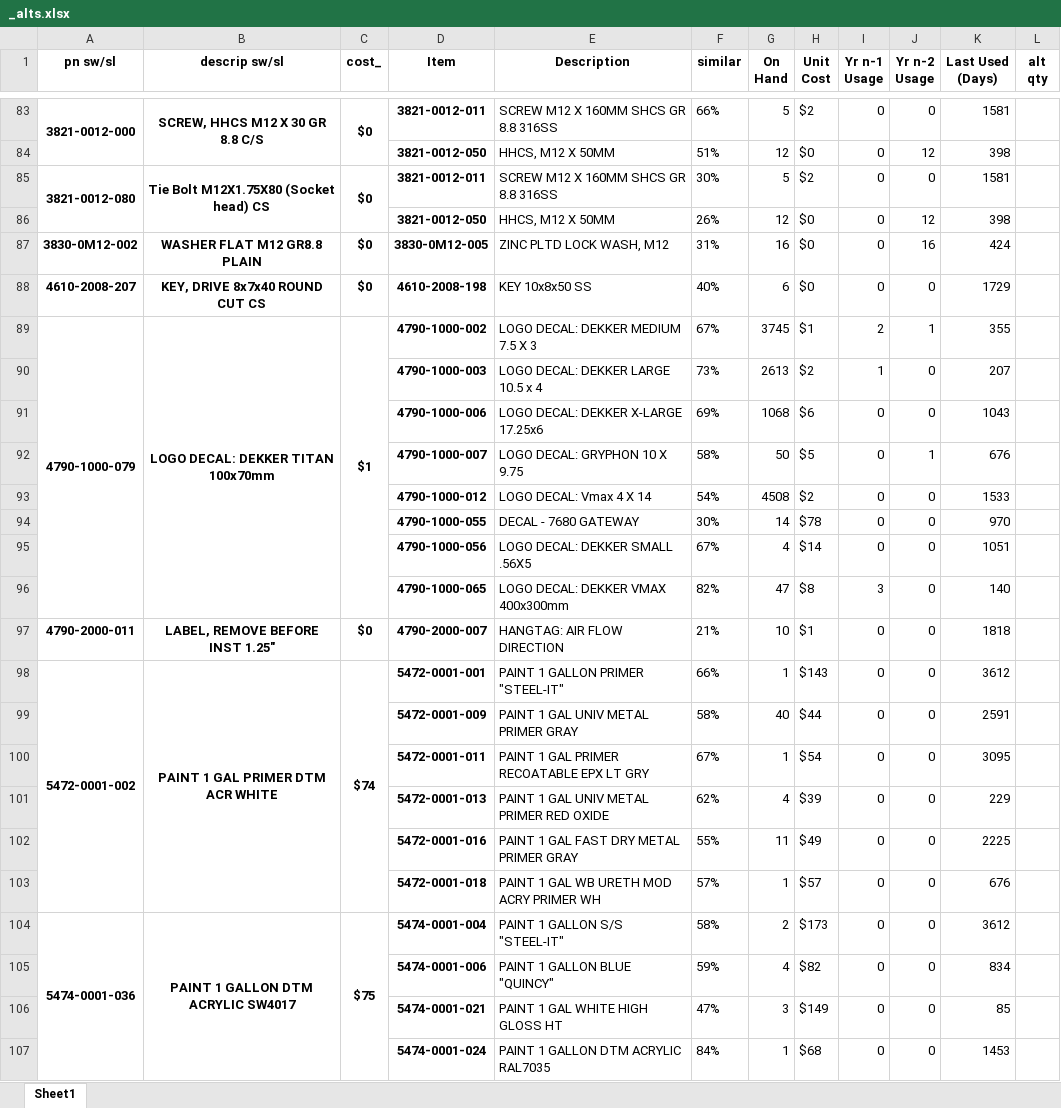
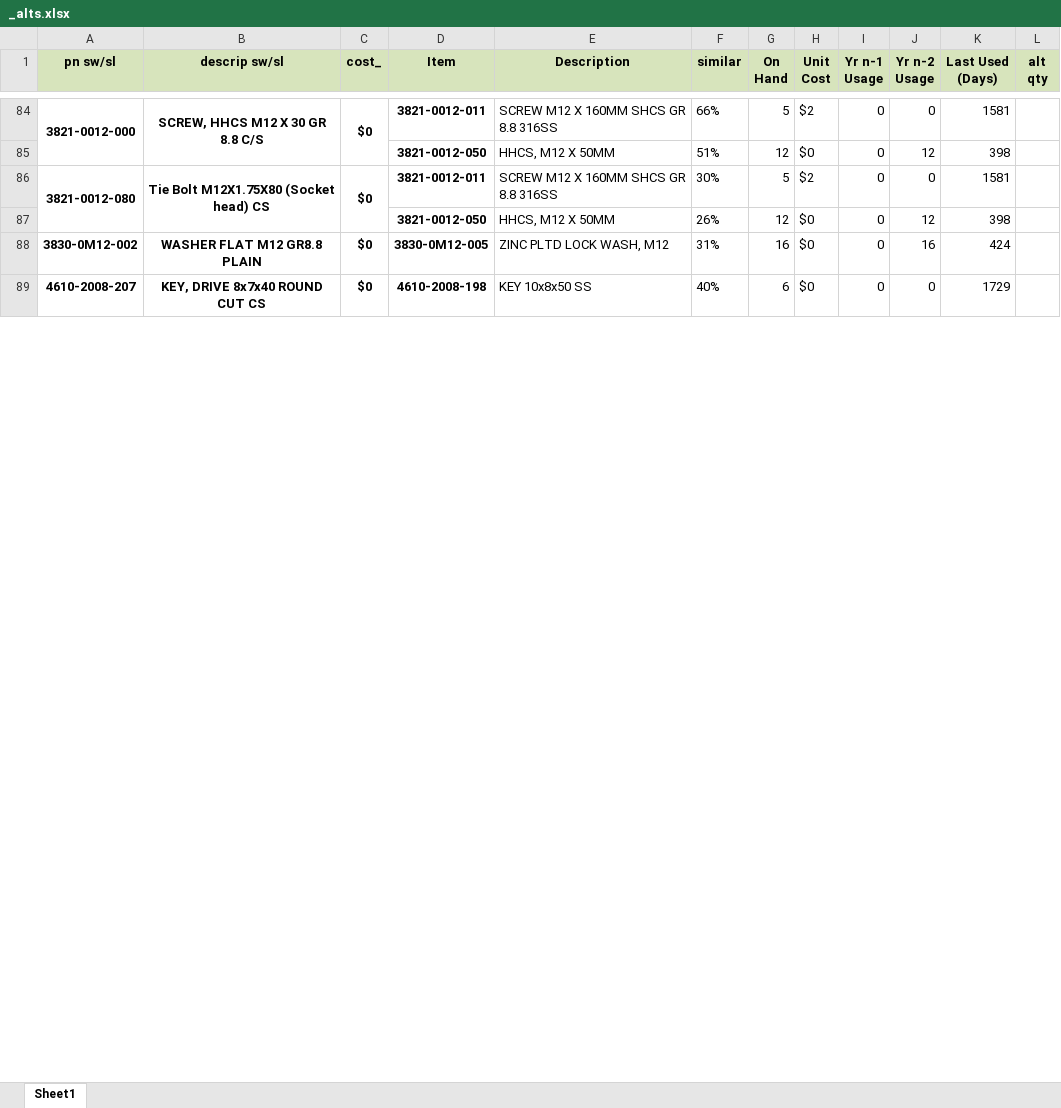
Before and after one commit to kcarlton55/bomcheckgui, an Excel workbook: src/_alts.xlsx, sheet Sheet1, drawn as a sheet; only a part is shown, gaps mark what is left out; values as stored, in another font and other column widths than the file's, no borders; removed rows and columns are numbered as before the commit, all else as after; the diff covers the shown part only; the diff names each change by its address in the sheet, - before the commit and + after, or states it on an @@ line.

```diff
--- a/src/_alts.xlsx (sheet Sheet1)
+++ b/src/_alts.xlsx (sheet Sheet1)
-A1:L1 fill: none
+A1:L1 fill: #D7E4BC
-row 89: 4790-1000-079 | LOGO DECAL: DEKKER TITAN 100x70mm | $1 | 4790-1000-002 | LOGO DECAL: DEKKER MEDIUM 7.5 X 3 | 67% | 3745 | $1 | 2 | 1 | 355
-row 90:  |  |  | 4790-1000-003 | LOGO DECAL: DEKKER LARGE 10.5 x 4 | 73% | 2613 | $2 | 1 | 0 | 207
-row 91:  |  |  | 4790-1000-006 | LOGO DECAL: DEKKER X-LARGE 17.25x6 | 69% | 1068 | $6 | 0 | 0 | 1043
-row 92:  |  |  | 4790-1000-007 | LOGO DECAL: GRYPHON 10 X 9.75 | 58% | 50 | $5 | 0 | 1 | 676
-row 93:  |  |  | 4790-1000-012 | LOGO DECAL: Vmax 4 X 14 | 54% | 4508 | $2 | 0 | 0 | 1533
-row 94:  |  |  | 4790-1000-055 | DECAL - 7680 GATEWAY | 30% | 14 | $78 | 0 | 0 | 970
-row 95:  |  |  | 4790-1000-056 | LOGO DECAL: DEKKER SMALL .56X5 | 67% | 4 | $14 | 0 | 0 | 1051
-row 96:  |  |  | 4790-1000-065 | LOGO DECAL: DEKKER VMAX 400x300mm | 82% | 47 | $8 | 3 | 0 | 140
-row 97: 4790-2000-011 | LABEL, REMOVE BEFORE INST 1.25" | $0 | 4790-2000-007 | HANGTAG: AIR FLOW DIRECTION | 21% | 10 | $1 | 0 | 0 | 1818
-row 98: 5472-0001-002 | PAINT 1 GAL PRIMER DTM ACR WHITE | $74 | 5472-0001-001 | PAINT 1 GALLON PRIMER "STEEL-IT" | 66% | 1 | $143 | 0 | 0 | 3612
-row 99:  |  |  | 5472-0001-009 | PAINT 1 GAL UNIV METAL PRIMER GRAY | 58% | 40 | $44 | 0 | 0 | 2591
-row 100:  |  |  | 5472-0001-011 | PAINT 1 GAL PRIMER RECOATABLE EPX LT GRY | 67% | 1 | $54 | 0 | 0 | 3095
-row 101:  |  |  | 5472-0001-013 | PAINT 1 GAL UNIV METAL PRIMER RED OXIDE | 62% | 4 | $39 | 0 | 0 | 229
-row 102:  |  |  | 5472-0001-016 | PAINT 1 GAL FAST DRY METAL PRIMER GRAY | 55% | 11 | $49 | 0 | 0 | 2225
-row 103:  |  |  | 5472-0001-018 | PAINT 1 GAL WB URETH MOD ACRY PRIMER WH | 57% | 1 | $57 | 0 | 0 | 676
-row 104: 5474-0001-036 | PAINT 1 GALLON DTM ACRYLIC SW4017 | $75 | 5474-0001-004 | PAINT 1 GALLON S/S "STEEL-IT" | 58% | 2 | $173 | 0 | 0 | 3612
-row 105:  |  |  | 5474-0001-006 | PAINT 1 GALLON BLUE "QUINCY" | 59% | 4 | $82 | 0 | 0 | 834
-row 106:  |  |  | 5474-0001-021 | PAINT 1 GAL WHITE HIGH GLOSS HT | 47% | 3 | $149 | 0 | 0 | 85
-row 107:  |  |  | 5474-0001-024 | PAINT 1 GALLON DTM ACRYLIC RAL7035 | 84% | 1 | $68 | 0 | 0 | 1453
```
Also changed, not shown: 23 added rows, 87 removed rows, 7 edited cells and merged cells elsewhere in this sheet, 1 other file.
